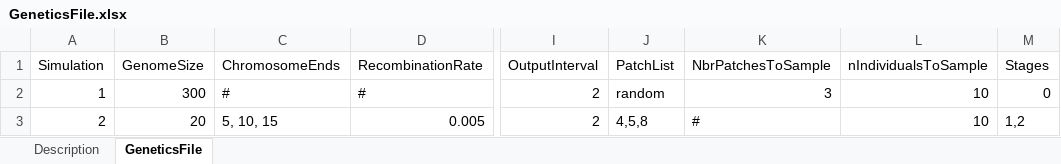
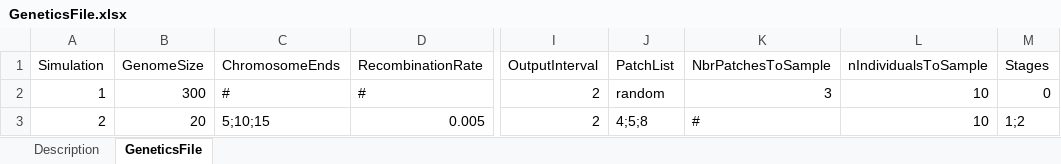
Before and after one commit to RangeShifter/RangeShifter_batch, an Excel workbook: doc/Manual/Batchmode/GeneticsFile.xlsx, sheet GeneticsFile, drawn as a sheet; only a part is shown, gaps mark what is left out; values as stored, in another font and other column widths than the file's, no borders; the diff names each change by its address in the sheet, - before the commit and + after, or states it on an @@ line.

```diff
--- a/doc/Manual/Batchmode/GeneticsFile.xlsx (sheet GeneticsFile)
+++ b/doc/Manual/Batchmode/GeneticsFile.xlsx (sheet GeneticsFile)
-C3 (ChromosomeEnds): 5, 10, 15
+C3 (ChromosomeEnds): 5;10;15
-J3 (PatchList): 4,5,8
+J3 (PatchList): 4;5;8
-M3 (Stages): 1,2
+M3 (Stages): 1;2
```
Also changed, not shown: sheet Description, doc/Manual/Batchmode/TraitsFile.xlsx, 2 other files.
